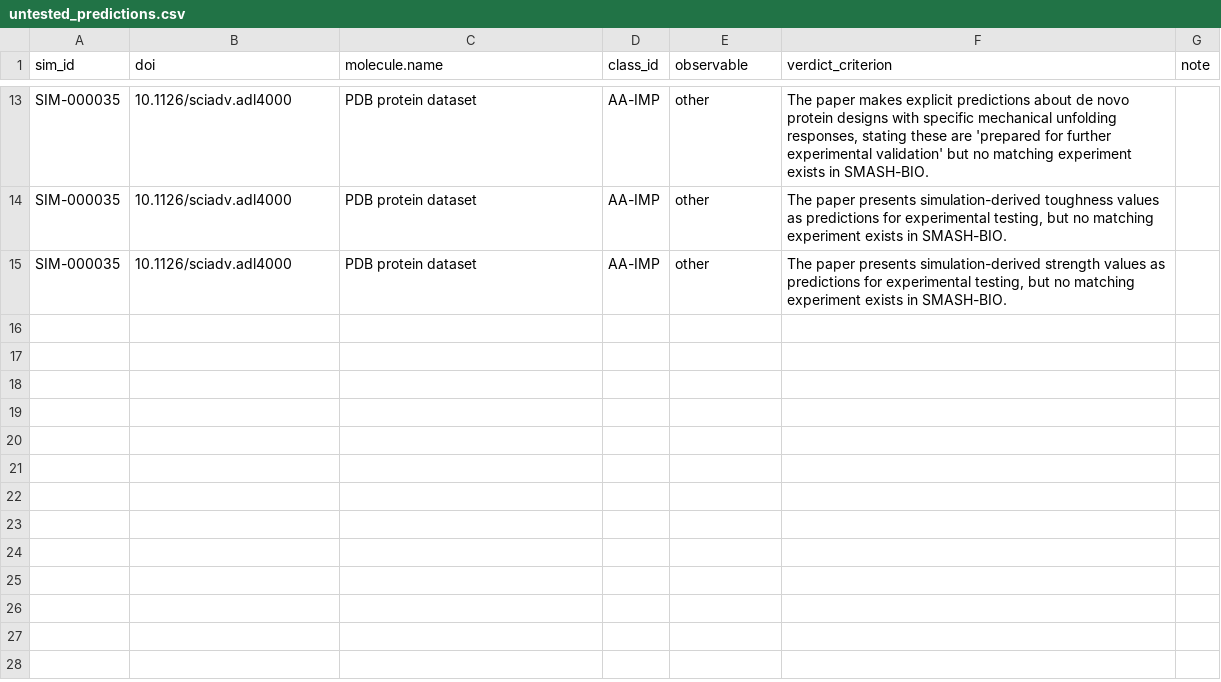
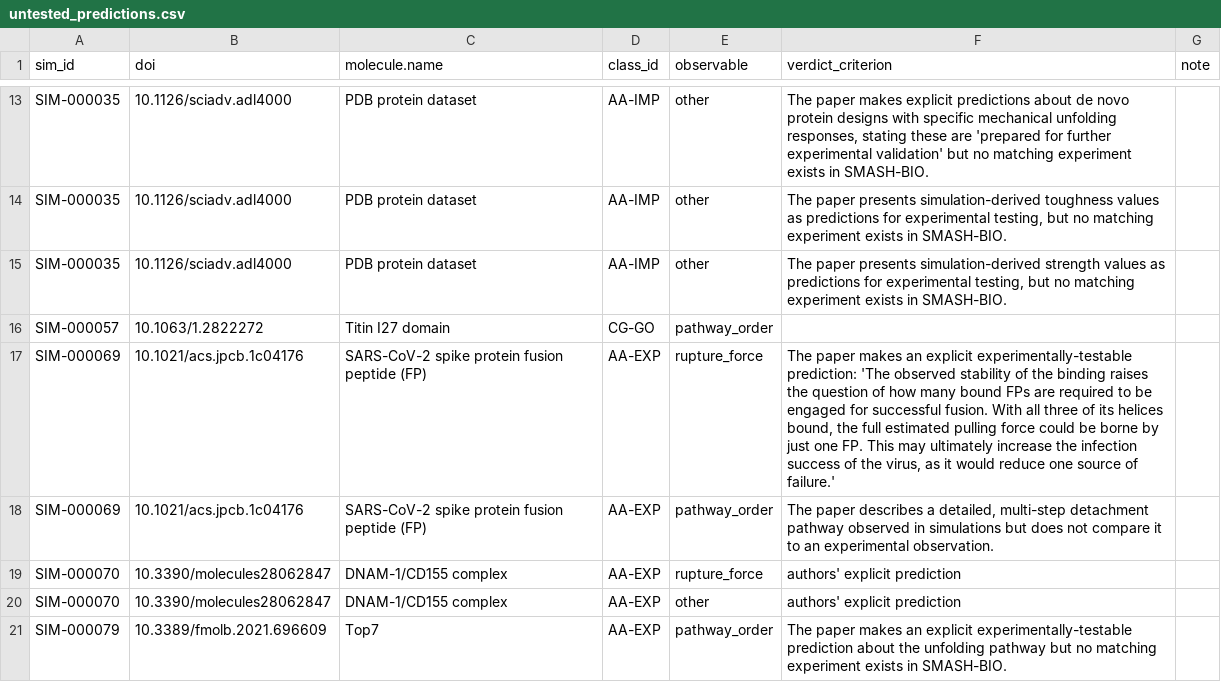
Before and after one commit to MattH55/smash-sim, a CSV file: data/views/untested_predictions.csv, drawn as a sheet; only a part is shown, gaps mark what is left out.

```diff
--- a/data/views/untested_predictions.csv
+++ b/data/views/untested_predictions.csv
@@ -15 +15,7 @@ SIM-000035,10.1126/sciadv.adl4000,PDB protein dataset,AA-IMP,other,"The paper pr
 SIM-000035,10.1126/sciadv.adl4000,PDB protein dataset,AA-IMP,other,"The paper presents simulation-derived strength values as predictions for experimental testing, but no matching experiment exists in SMASH-BIO.",
+SIM-000057,10.1063/1.2822272,Titin I27 domain,CG-GO,pathway_order,,
+SIM-000069,10.1021/acs.jpcb.1c04176,SARS-CoV-2 spike protein fusion peptide (FP),AA-EXP,rupture_force,"The paper makes an explicit experimentally-testable prediction: 'The observed stability of the binding raises the question of how many bound FPs are required to be engaged for successful fusion. With all three of its helices bound, the full estimated pulling force could be borne by just one FP. This may ultimately increase the infection success of the virus, as it would reduce one source of failure.'",
+SIM-000069,10.1021/acs.jpcb.1c04176,SARS-CoV-2 spike protein fusion peptide (FP),AA-EXP,pathway_order,"The paper describes a detailed, multi-step detachment pathway observed in simulations but does not compare it to an experimental observation.",
+SIM-000070,10.3390/molecules28062847,DNAM-1/CD155 complex,AA-EXP,rupture_force,authors' explicit prediction,
+SIM-000070,10.3390/molecules28062847,DNAM-1/CD155 complex,AA-EXP,other,authors' explicit prediction,
+SIM-000079,10.3389/fmolb.2021.696609,Top7,AA-EXP,pathway_order,The paper makes an explicit experimentally-testable prediction about the unfolding pathway but no matching experiment exists in SMASH-BIO.,
```
Also changed, not shown: data/30_missing.csv, data/views/class_x_event_grid.csv, 13 other files.
